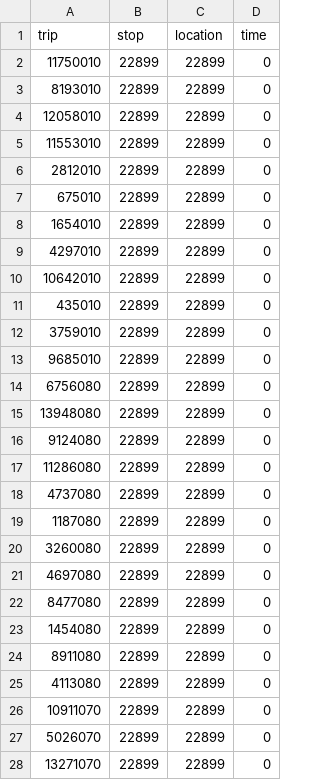
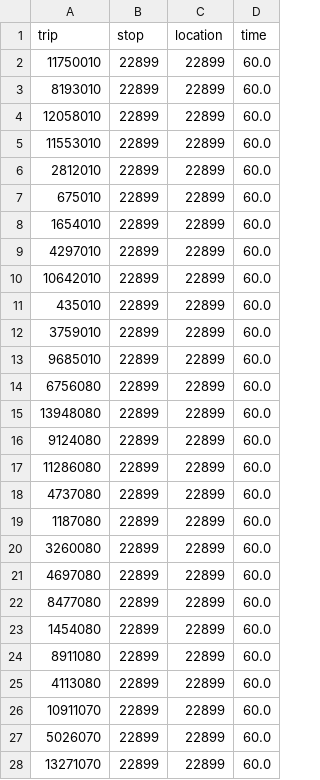
Before and after one commit to jjphillips2/PRT_Synthesis, a CSV file: brt/time_to_charge.csv, drawn as a sheet; only a part is shown; the diff covers the shown part only.

```diff
--- a/brt/time_to_charge.csv
+++ b/brt/time_to_charge.csv
@@ -1,28 +1,28 @@
 trip,stop,location,time
-11750010,22899,22899,0
-8193010,22899,22899,0
-12058010,22899,22899,0
-11553010,22899,22899,0
-2812010,22899,22899,0
-675010,22899,22899,0
-1654010,22899,22899,0
-4297010,22899,22899,0
-10642010,22899,22899,0
-435010,22899,22899,0
-3759010,22899,22899,0
-9685010,22899,22899,0
-6756080,22899,22899,0
-13948080,22899,22899,0
-9124080,22899,22899,0
-11286080,22899,22899,0
-4737080,22899,22899,0
-1187080,22899,22899,0
-3260080,22899,22899,0
-4697080,22899,22899,0
-8477080,22899,22899,0
-1454080,22899,22899,0
-8911080,22899,22899,0
-4113080,22899,22899,0
-10911070,22899,22899,0
-5026070,22899,22899,0
-13271070,22899,22899,0
+11750010,22899,22899,60.0
+8193010,22899,22899,60.0
+12058010,22899,22899,60.0
+11553010,22899,22899,60.0
+2812010,22899,22899,60.0
+675010,22899,22899,60.0
+1654010,22899,22899,60.0
+4297010,22899,22899,60.0
+10642010,22899,22899,60.0
+435010,22899,22899,60.0
+3759010,22899,22899,60.0
+9685010,22899,22899,60.0
+6756080,22899,22899,60.0
+13948080,22899,22899,60.0
+9124080,22899,22899,60.0
+11286080,22899,22899,60.0
+4737080,22899,22899,60.0
+1187080,22899,22899,60.0
+3260080,22899,22899,60.0
+4697080,22899,22899,60.0
+8477080,22899,22899,60.0
+1454080,22899,22899,60.0
+8911080,22899,22899,60.0
+4113080,22899,22899,60.0
+10911070,22899,22899,60.0
+5026070,22899,22899,60.0
+13271070,22899,22899,60.0
```
Also changed, not shown: 78 edited cells elsewhere in this file, allRoutes/number_of_chargers.csv, allRoutes/time_to_charge.csv, 3 other files.
